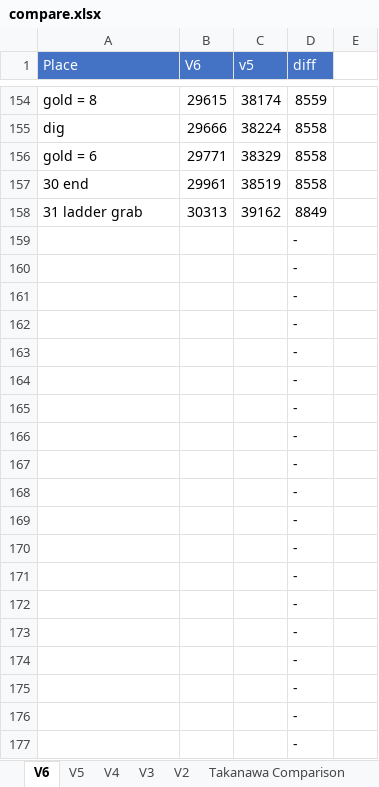
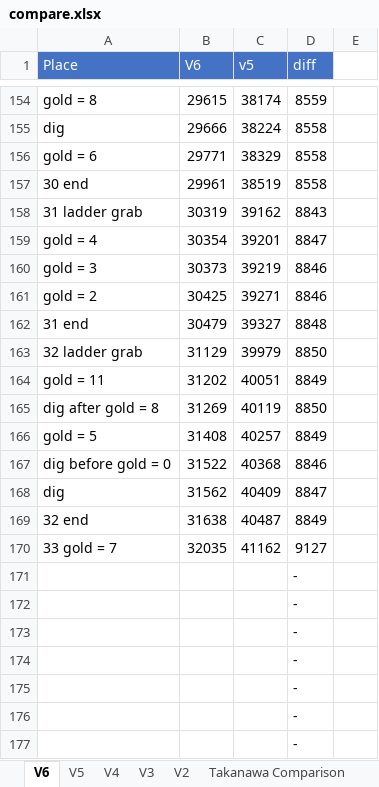
Before and after one commit to adelikat/tas, an Excel workbook: LodeRunner/compare.xlsx, sheet V6, drawn as a sheet; only a part is shown, gaps mark what is left out; the shorter side is filled out with more unchanged rows; values as stored, in another font and other column widths than the file's, no borders; removed rows and columns are numbered as before the commit, all else as after; the diff names each change by its address in the sheet, - before the commit and + after, or states it on an @@ line.

Commit message:
lode runner - 32 done - 9148 ahead

```diff
--- a/LodeRunner/compare.xlsx (sheet V6)
+++ b/LodeRunner/compare.xlsx (sheet V6)
-B158 (V6): 30313
+B158 (V6): 30319
-D158 (diff): 8849
+D158 (diff): 8843
-row 159:  |  |  | -
-row 160:  |  |  | -
-row 161:  |  |  | -
-row 162:  |  |  | -
-row 163:  |  |  | -
-row 164:  |  |  | -
-row 165:  |  |  | -
-row 166:  |  |  | -
-row 167:  |  |  | -
-row 168:  |  |  | -
-row 169:  |  |  | -
+row 159: gold = 4 | 30354 | 39201 | 8847
+row 160: gold = 3 | 30373 | 39219 | 8846
+row 161: gold = 2 | 30425 | 39271 | 8846
+row 162: 31 end | 30479 | 39327 | 8848
+row 163: 32 ladder grab | 31129 | 39979 | 8850
+row 164: gold = 11 | 31202 | 40051 | 8849
+row 165: dig after gold = 8 | 31269 | 40119 | 8850
+row 166: gold = 5 | 31408 | 40257 | 8849
+row 167: dig before gold = 0 | 31522 | 40368 | 8846
+row 168: dig | 31562 | 40409 | 8847
+row 169: 32 end | 31638 | 40487 | 8849
+row 170: 33 gold = 7 | 32035 | 41162 | 9127
```
Also changed, not shown: 1 other file.
